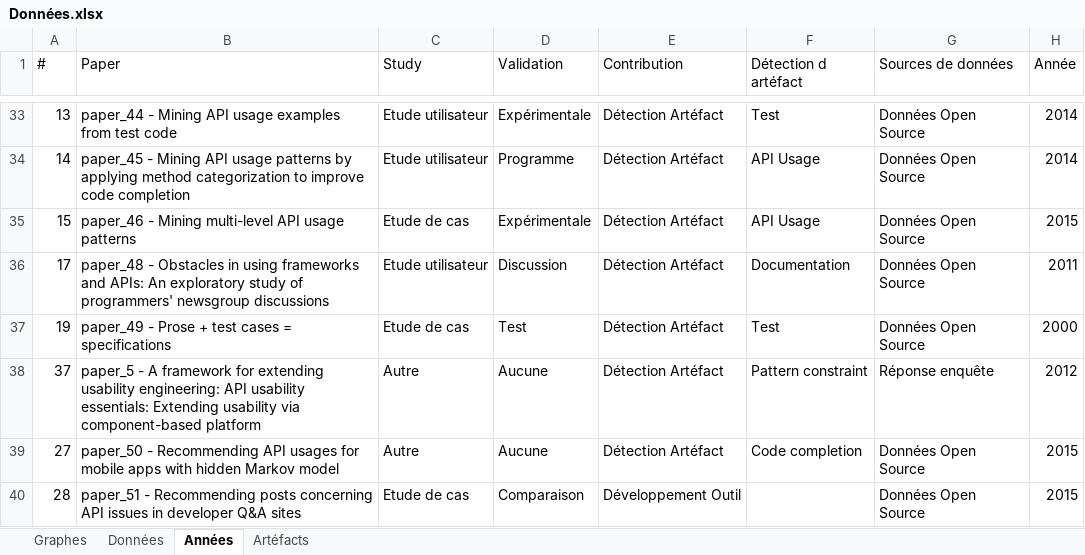
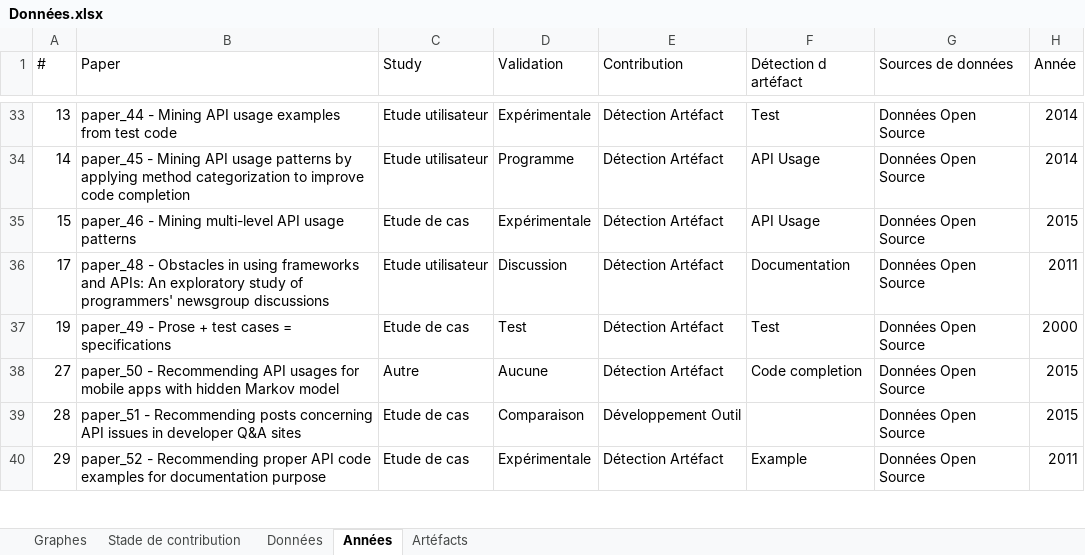
Before and after one commit to MaxouGJ/SM_API_usability, an Excel workbook: classification scheme/Données.xlsx, sheet Années, drawn as a sheet; only a part is shown, gaps mark what is left out; the shorter side is filled out with more unchanged rows; values as stored, in another font and other column widths than the file's, no borders; table styles not drawn; the diff names each change by its address in the sheet, - before the commit and + after, or states it on an @@ line.

Commit message:
Ajout des stades de contribution

```diff
--- a/classification scheme/Données.xlsx (sheet Années)
+++ b/classification scheme/Données.xlsx (sheet Années)
+sheet tab: Stade de contribution
-row 38: 37 | paper_5 - A framework for extending usability engineering: API usability essentials: Extending usability via component-based platform | Autre | Aucune | Détection Artéfact | Pattern constraint | Réponse enquête | 2012
```
Also changed, not shown: sheet Graphes, sheet Données, charts or pictures.
